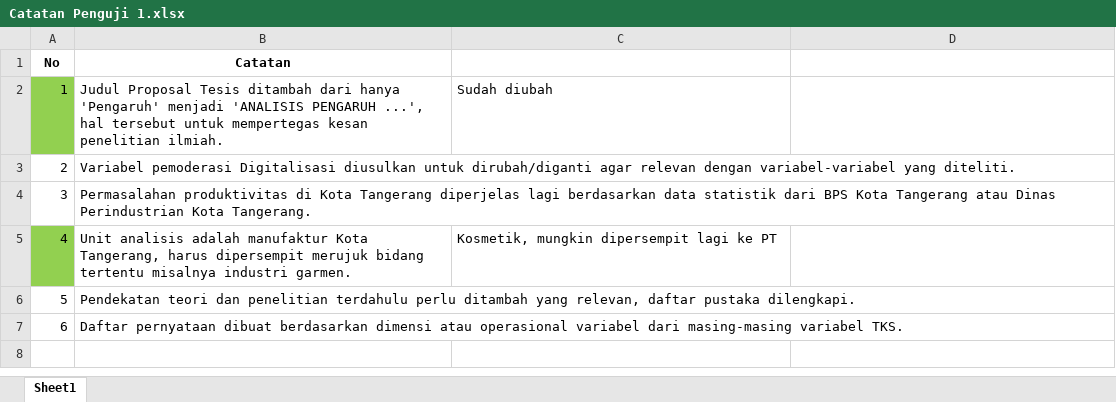
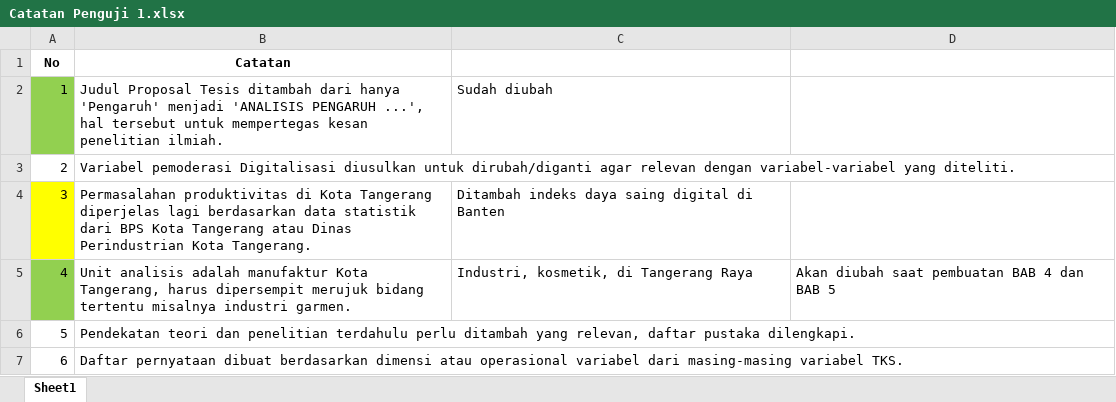
Before and after one commit to virdiggg/tesis, an Excel workbook: revisi/Catatan Penguji 1.xlsx, sheet Sheet1, drawn as a sheet; values as stored, in another font and other column widths than the file's, no borders; the diff names each change by its address in the sheet, - before the commit and + after, or states it on an @@ line.

```diff
--- a/revisi/Catatan Penguji 1.xlsx (sheet Sheet1)
+++ b/revisi/Catatan Penguji 1.xlsx (sheet Sheet1)
-A4 fill: none
+A4 fill: #FFFF00
-C4: (empty)
+C4: Ditambah indeks daya saing digital di Banten
-C5: Kosmetik, mungkin dipersempit lagi ke PT
+C5: Industri, kosmetik, di Tangerang Raya
-D5: (empty)
+D5: Akan diubah saat pembuatan BAB 4 dan BAB 5
```
Also changed, not shown: revisi/Catatan Penguji 2.xlsx, 7 other files.
